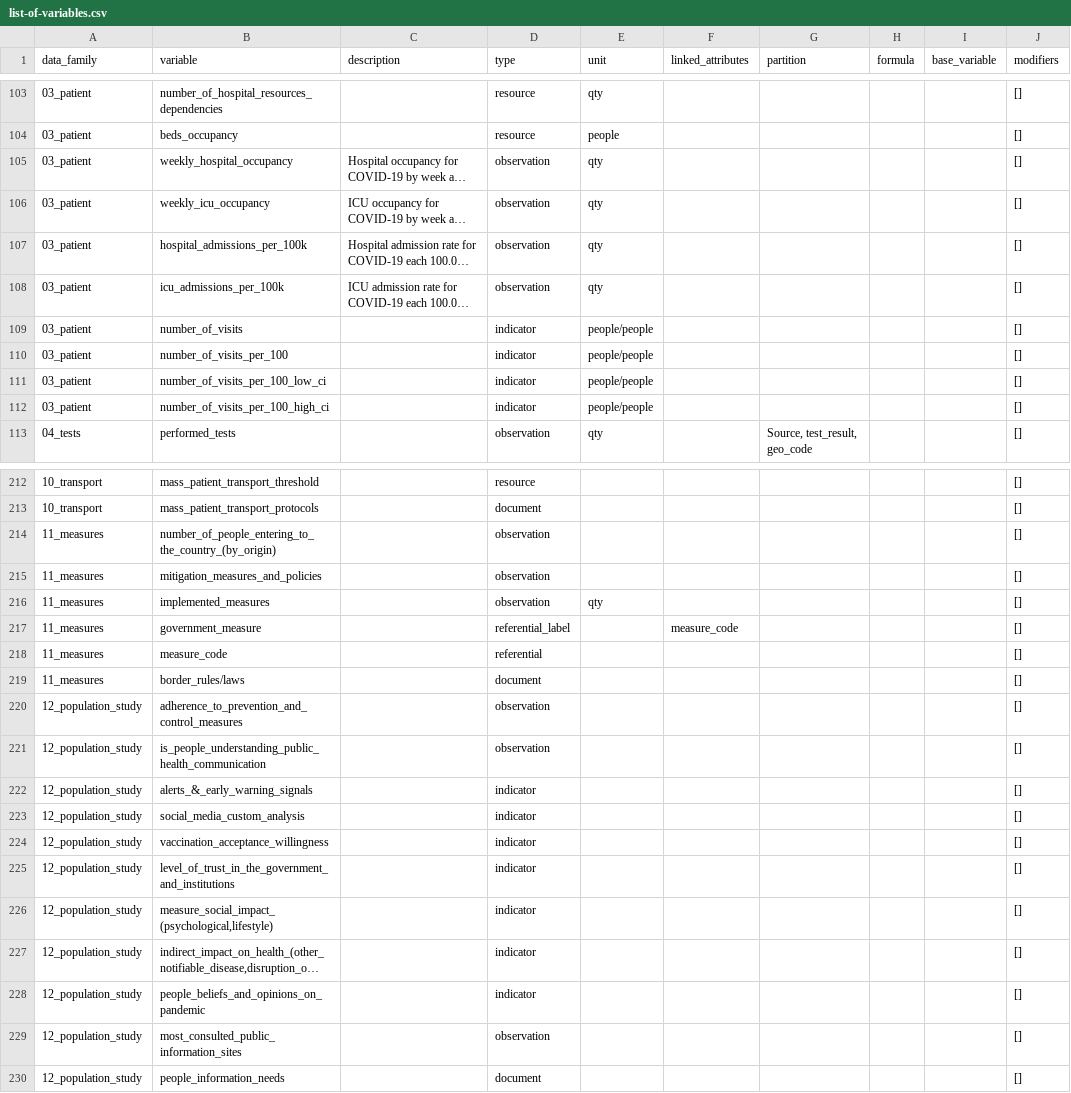
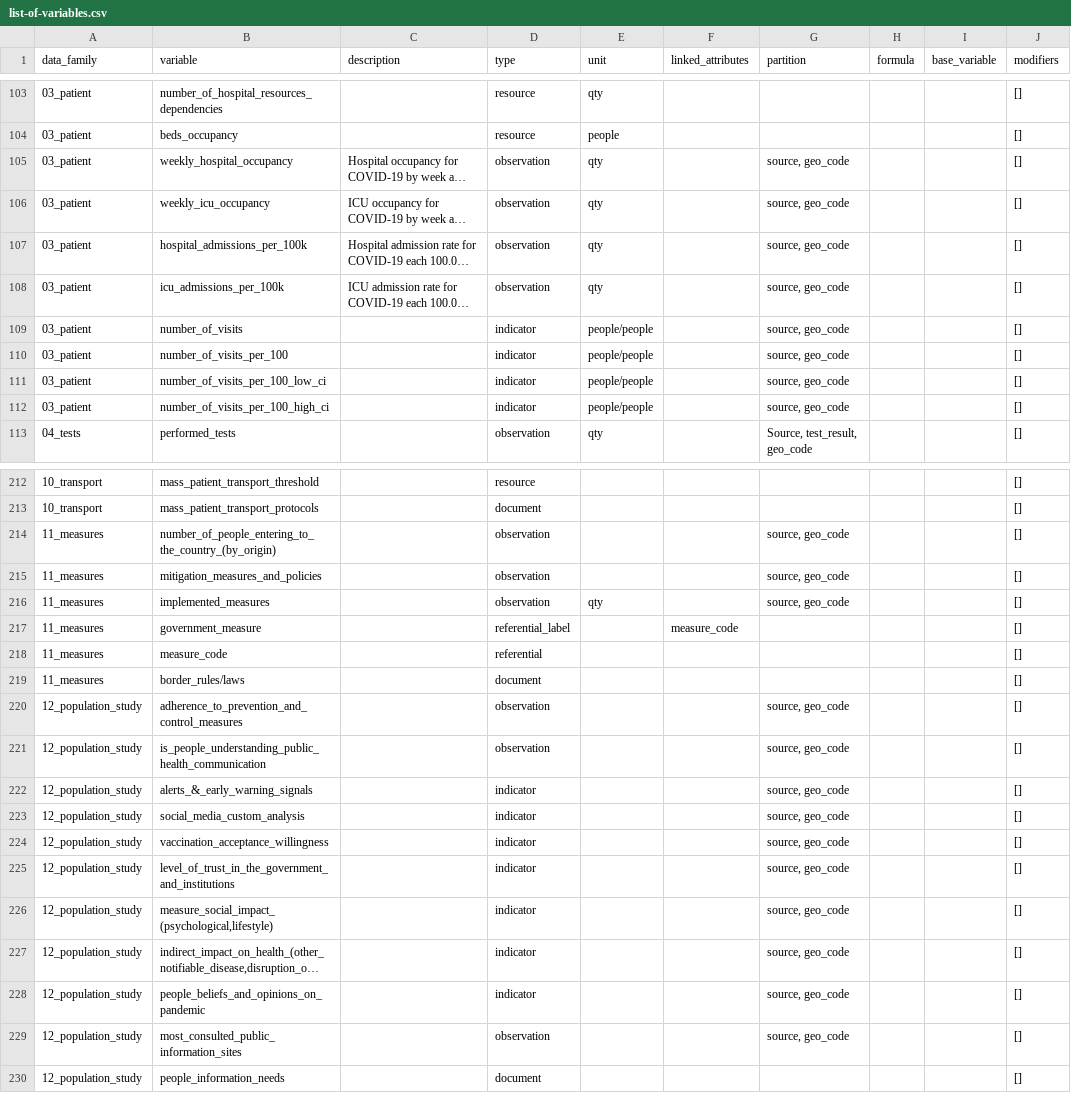
Before and after one commit to pandem2/pandem-source, a CSV file: pandemsource/data/list-of-variables.csv, drawn as a sheet; only a part is shown, gaps mark what is left out; long unchanged cells end in …; the diff covers the shown part only; the diff names each change by its address in the sheet, - before the commit and + after, or states it on an @@ line.

Commit message:
Fixing source ecdc mutations of interest - ucl simulator

```diff
--- a/pandemsource/data/list-of-variables.csv
+++ b/pandemsource/data/list-of-variables.csv
-G105:G112 (partition): (empty)
+G105:G112 (partition): source, geo_code
-G214:G216 (partition): (empty)
+G214:G216 (partition): source, geo_code
-G220:G229 (partition): (empty)
+G220:G229 (partition): source, geo_code
```
Also changed, not shown: 47 edited cells elsewhere in this file, 3 other files.
